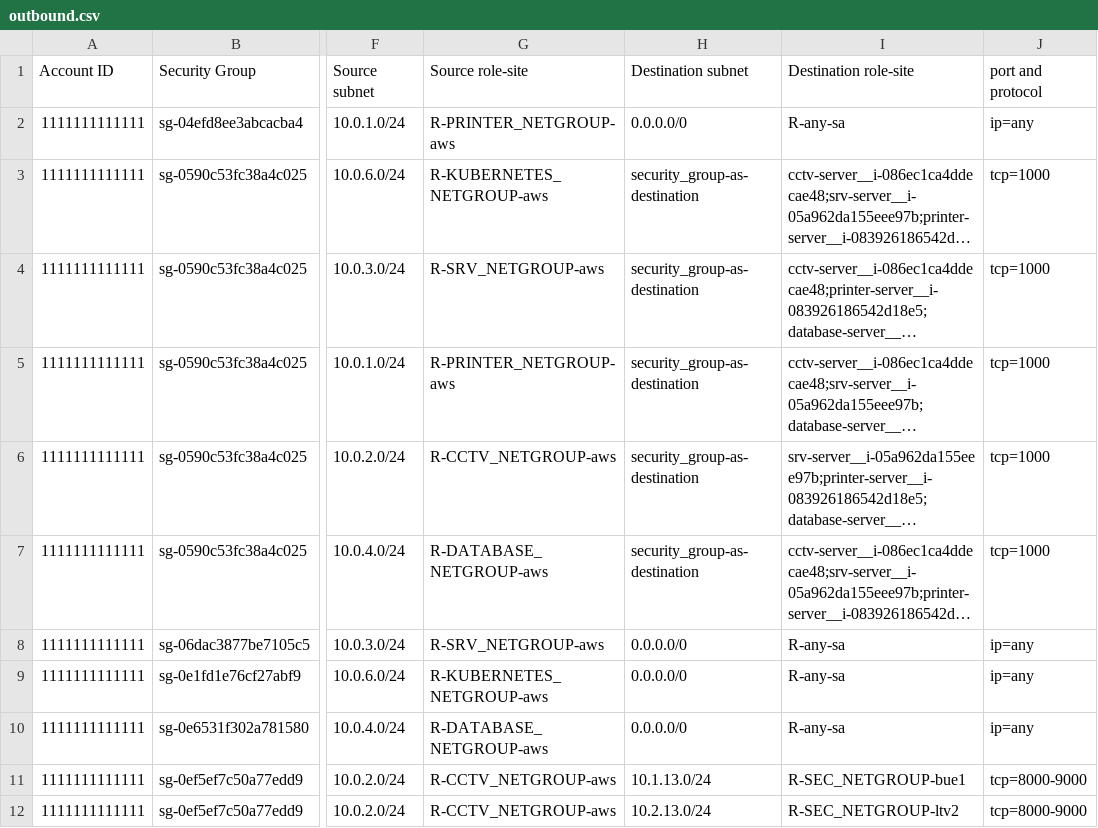
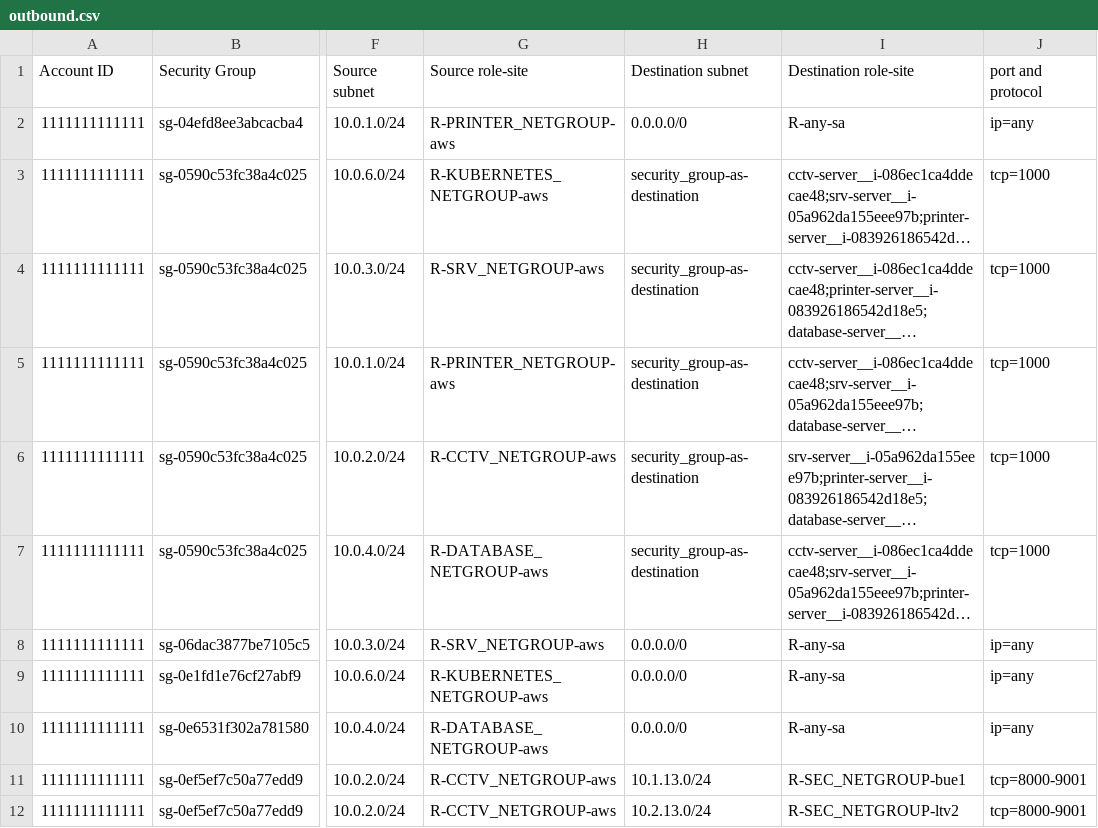
Before and after one commit to guidodg86/sg-database, a CSV file: outbound.csv, drawn as a sheet; only a part is shown, gaps mark what is left out; long unchanged cells end in …; the diff names each change by its address in the sheet, - before the commit and + after, or states it on an @@ line.

```diff
--- a/outbound.csv
+++ b/outbound.csv
-J11:J12 (port and protocol): tcp=8000-9000
+J11:J12 (port and protocol): tcp=8000-9001
```
Also changed, not shown: inbound.csv.
